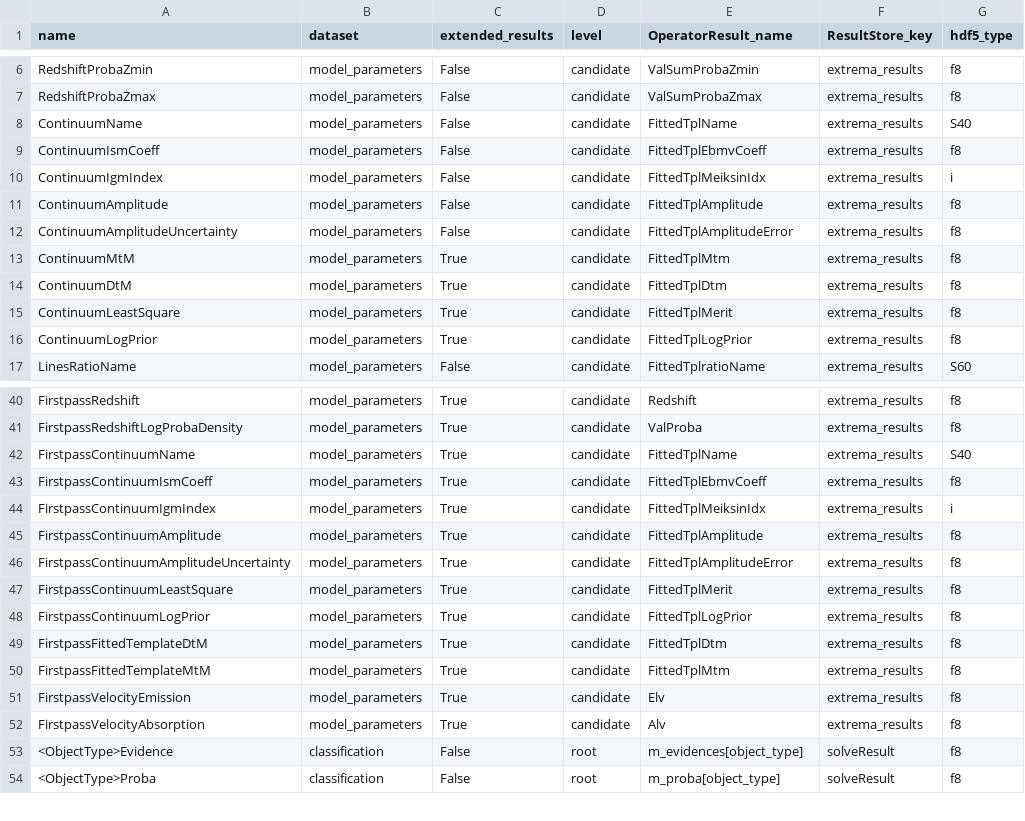
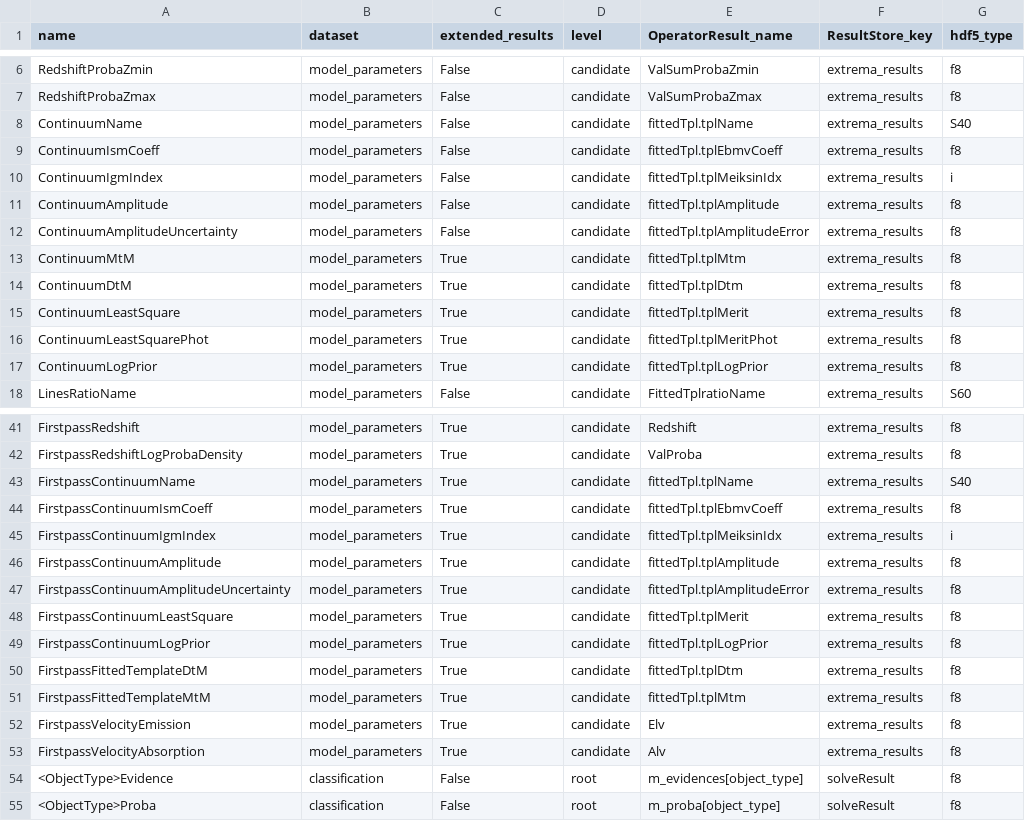
Before and after one commit to Subaru-PFS/drp_1d, a CSV file: pylibamazed/auxdir/pylibamazed/results_specifications.csv, drawn as a sheet; only a part is shown, gaps mark what is left out.

```diff
--- a/pylibamazed/auxdir/pylibamazed/results_specifications.csv
+++ b/pylibamazed/auxdir/pylibamazed/results_specifications.csv
@@ -7,11 +7,12 @@ RedshiftProbaZmin	model_parameters	False	candidate	ValSumProbaZmin	extrema_resul
 RedshiftProbaZmax	model_parameters	False	candidate	ValSumProbaZmax	extrema_results	f8
-ContinuumName	model_parameters	False	candidate	FittedTplName	extrema_results	S40
-ContinuumIsmCoeff	model_parameters	False	candidate	FittedTplEbmvCoeff	extrema_results	f8
-ContinuumIgmIndex	model_parameters	False	candidate	FittedTplMeiksinIdx	extrema_results	i
-ContinuumAmplitude	model_parameters	False	candidate	FittedTplAmplitude	extrema_results	f8
-ContinuumAmplitudeUncertainty	model_parameters	False	candidate	FittedTplAmplitudeError	extrema_results	f8
-ContinuumMtM	model_parameters	True	candidate	FittedTplMtm	extrema_results	f8
-ContinuumDtM	model_parameters	True	candidate	FittedTplDtm	extrema_results	f8
-ContinuumLeastSquare	model_parameters	True	candidate	FittedTplMerit	extrema_results	f8
-ContinuumLogPrior	model_parameters	True	candidate	FittedTplLogPrior	extrema_results	f8
+ContinuumName	model_parameters	False	candidate	fittedTpl.tplName	extrema_results	S40
+ContinuumIsmCoeff	model_parameters	False	candidate	fittedTpl.tplEbmvCoeff	extrema_results	f8
+ContinuumIgmIndex	model_parameters	False	candidate	fittedTpl.tplMeiksinIdx	extrema_results	i
+ContinuumAmplitude	model_parameters	False	candidate	fittedTpl.tplAmplitude	extrema_results	f8
+ContinuumAmplitudeUncertainty	model_parameters	False	candidate	fittedTpl.tplAmplitudeError	extrema_results	f8
+ContinuumMtM	model_parameters	True	candidate	fittedTpl.tplMtm	extrema_results	f8
+ContinuumDtM	model_parameters	True	candidate	fittedTpl.tplDtm	extrema_results	f8
+ContinuumLeastSquare	model_parameters	True	candidate	fittedTpl.tplMerit	extrema_results	f8
+ContinuumLeastSquarePhot	model_parameters	True	candidate	fittedTpl.tplMeritPhot	extrema_results	f8
+ContinuumLogPrior	model_parameters	True	candidate	fittedTpl.tplLogPrior	extrema_results	f8
 LinesRatioName	model_parameters	False	candidate	FittedTplratioName	extrema_results	S60
@@ -41,11 +42,11 @@ FirstpassRedshift	model_parameters	True	candidate	Redshift	extrema_results	f8
 FirstpassRedshiftLogProbaDensity	model_parameters	True	candidate	ValProba	extrema_results	f8
-FirstpassContinuumName	model_parameters	True	candidate	FittedTplName	extrema_results	S40
-FirstpassContinuumIsmCoeff	model_parameters	True	candidate	FittedTplEbmvCoeff	extrema_results	f8
-FirstpassContinuumIgmIndex	model_parameters	True	candidate	FittedTplMeiksinIdx	extrema_results	i
-FirstpassContinuumAmplitude	model_parameters	True	candidate	FittedTplAmplitude	extrema_results	f8
-FirstpassContinuumAmplitudeUncertainty	model_parameters	True	candidate	FittedTplAmplitudeError	extrema_results	f8
-FirstpassContinuumLeastSquare	model_parameters	True	candidate	FittedTplMerit	extrema_results	f8
-FirstpassContinuumLogPrior	model_parameters	True	candidate	FittedTplLogPrior	extrema_results	f8
-FirstpassFittedTemplateDtM	model_parameters	True	candidate	FittedTplDtm	extrema_results	f8
-FirstpassFittedTemplateMtM	model_parameters	True	candidate	FittedTplMtm	extrema_results	f8
+FirstpassContinuumName	model_parameters	True	candidate	fittedTpl.tplName	extrema_results	S40
+FirstpassContinuumIsmCoeff	model_parameters	True	candidate	fittedTpl.tplEbmvCoeff	extrema_results	f8
+FirstpassContinuumIgmIndex	model_parameters	True	candidate	fittedTpl.tplMeiksinIdx	extrema_results	i
+FirstpassContinuumAmplitude	model_parameters	True	candidate	fittedTpl.tplAmplitude	extrema_results	f8
+FirstpassContinuumAmplitudeUncertainty	model_parameters	True	candidate	fittedTpl.tplAmplitudeError	extrema_results	f8
+FirstpassContinuumLeastSquare	model_parameters	True	candidate	fittedTpl.tplMerit	extrema_results	f8
+FirstpassContinuumLogPrior	model_parameters	True	candidate	fittedTpl.tplLogPrior	extrema_results	f8
+FirstpassFittedTemplateDtM	model_parameters	True	candidate	fittedTpl.tplDtm	extrema_results	f8
+FirstpassFittedTemplateMtM	model_parameters	True	candidate	fittedTpl.tplMtm	extrema_results	f8
 FirstpassVelocityEmission	model_parameters	True	candidate	Elv	extrema_results	f8
```
Also changed, not shown: 4 other files.
